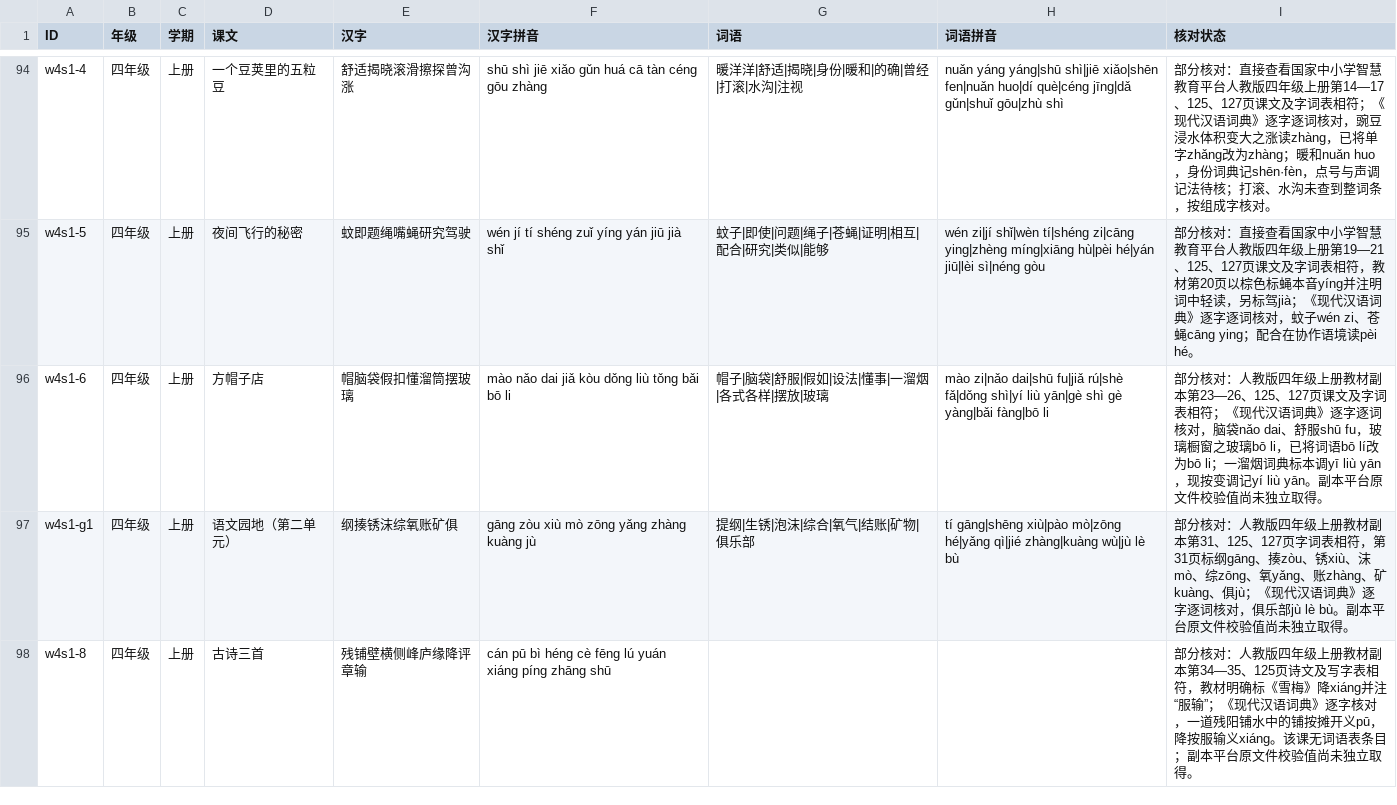
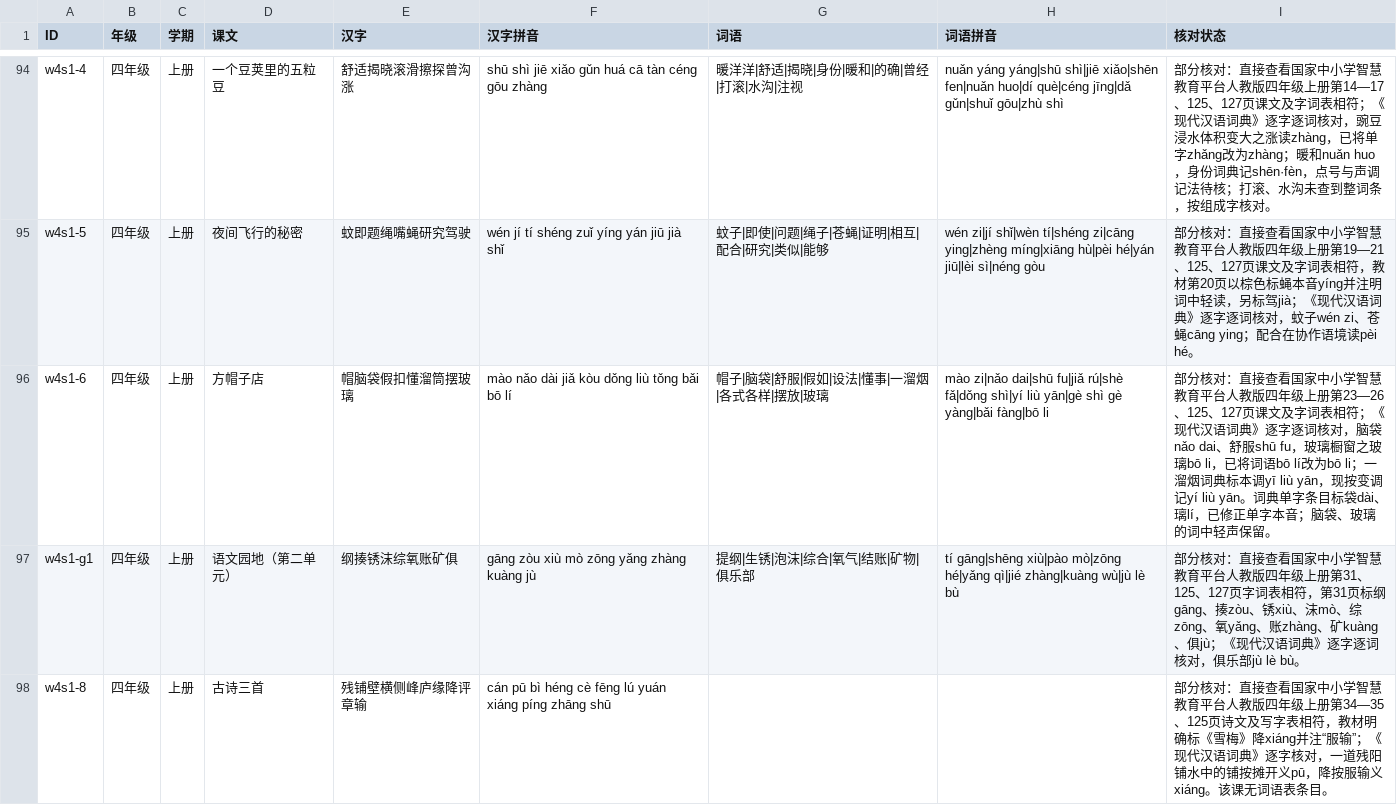
Before and after one commit to meta-learning-lab/rijiyuelei, a CSV file: dist/words.csv, drawn as a sheet; only a part is shown, gaps mark what is left out; the diff covers the shown part only.

```diff
--- a/dist/words.csv
+++ b/dist/words.csv
@@ -95,4 +95,4 @@ w4s1-4,四年级,上册,一个豆荚里的五粒豆,舒适揭晓滚滑擦探曾
 w4s1-5,四年级,上册,夜间飞行的秘密,蚊即题绳嘴蝇研究驾驶,wén jí tí shéng zuǐ yíng yán jiū jià shǐ,蚊子|即使|问题|绳子|苍蝇|证明|相互|配合|研究|类似|能够,wén zi|jí shǐ|wèn tí|shéng zi|cāng ying|zhèng míng|xiāng hù|pèi hé|yán jiū|lèi sì|néng gòu,部分核对：直接查看国家中小学智慧教育平台人教版四年级上册第19—21、125、127页课文及字词表相符，教材第20页以棕色标蝇本音yíng并注明词中轻读，另标驾jià；《现代汉语词典》逐字逐词核对，蚊子wén zi、苍蝇cāng ying；配合在协作语境读pèi hé。
-w4s1-6,四年级,上册,方帽子店,帽脑袋假扣懂溜筒摆玻璃,mào nǎo dai jiǎ kòu dǒng liù tǒng bǎi bō li,帽子|脑袋|舒服|假如|设法|懂事|一溜烟|各式各样|摆放|玻璃,mào zi|nǎo dai|shū fu|jiǎ rú|shè fǎ|dǒng shì|yí liù yān|gè shì gè yàng|bǎi fàng|bō li,部分核对：人教版四年级上册教材副本第23—26、125、127页课文及字词表相符；《现代汉语词典》逐字逐词核对，脑袋nǎo dai、舒服shū fu，玻璃橱窗之玻璃bō li，已将词语bō lí改为bō li；一溜烟词典标本调yī liù yān，现按变调记yí liù yān。副本平台原文件校验值尚未独立取得。
-w4s1-g1,四年级,上册,语文园地（第二单元）,纲揍锈沫综氧账矿俱,gāng zòu xiù mò zōng yǎng zhàng kuàng jù,提纲|生锈|泡沫|综合|氧气|结账|矿物|俱乐部,tí gāng|shēng xiù|pào mò|zōng hé|yǎng qì|jié zhàng|kuàng wù|jù lè bù,部分核对：人教版四年级上册教材副本第31、125、127页字词表相符，第31页标纲gāng、揍zòu、锈xiù、沫mò、综zōng、氧yǎng、账zhàng、矿kuàng、俱jù；《现代汉语词典》逐字逐词核对，俱乐部jù lè bù。副本平台原文件校验值尚未独立取得。
-w4s1-8,四年级,上册,古诗三首,残铺壁横侧峰庐缘降评章输,cán pū bì héng cè fēng lú yuán xiáng píng zhāng shū,,,部分核对：人教版四年级上册教材副本第34—35、125页诗文及写字表相符，教材明确标《雪梅》降xiáng并注“服输”；《现代汉语词典》逐字核对，一道残阳铺水中的铺按摊开义pū，降按服输义xiáng。该课无词语表条目；副本平台原文件校验值尚未独立取得。
+w4s1-6,四年级,上册,方帽子店,帽脑袋假扣懂溜筒摆玻璃,mào nǎo dài jiǎ kòu dǒng liù tǒng bǎi bō lí,帽子|脑袋|舒服|假如|设法|懂事|一溜烟|各式各样|摆放|玻璃,mào zi|nǎo dai|shū fu|jiǎ rú|shè fǎ|dǒng shì|yí liù yān|gè shì gè yàng|bǎi fàng|bō li,部分核对：直接查看国家中小学智慧教育平台人教版四年级上册第23—26、125、127页课文及字词表相符；《现代汉语词典》逐字逐词核对，脑袋nǎo dai、舒服shū fu，玻璃橱窗之玻璃bō li，已将词语bō lí改为bō li；一溜烟词典标本调yī liù yān，现按变调记yí liù yān。词典单字条目标袋dài、璃lí，已修正单字本音；脑袋、玻璃的词中轻声保留。
+w4s1-g1,四年级,上册,语文园地（第二单元）,纲揍锈沫综氧账矿俱,gāng zòu xiù mò zōng yǎng zhàng kuàng jù,提纲|生锈|泡沫|综合|氧气|结账|矿物|俱乐部,tí gāng|shēng xiù|pào mò|zōng hé|yǎng qì|jié zhàng|kuàng wù|jù lè bù,部分核对：直接查看国家中小学智慧教育平台人教版四年级上册第31、125、127页字词表相符，第31页标纲gāng、揍zòu、锈xiù、沫mò、综zōng、氧yǎng、账zhàng、矿kuàng、俱jù；《现代汉语词典》逐字逐词核对，俱乐部jù lè bù。
+w4s1-8,四年级,上册,古诗三首,残铺壁横侧峰庐缘降评章输,cán pū bì héng cè fēng lú yuán xiáng píng zhāng shū,,,部分核对：直接查看国家中小学智慧教育平台人教版四年级上册第34—35、125页诗文及写字表相符，教材明确标《雪梅》降xiáng并注“服输”；《现代汉语词典》逐字核对，一道残阳铺水中的铺按摊开义pū，降按服输义xiáng。该课无词语表条目。
```
Also changed, not shown: 2 edited cells elsewhere in this file, dist/poems.csv.
